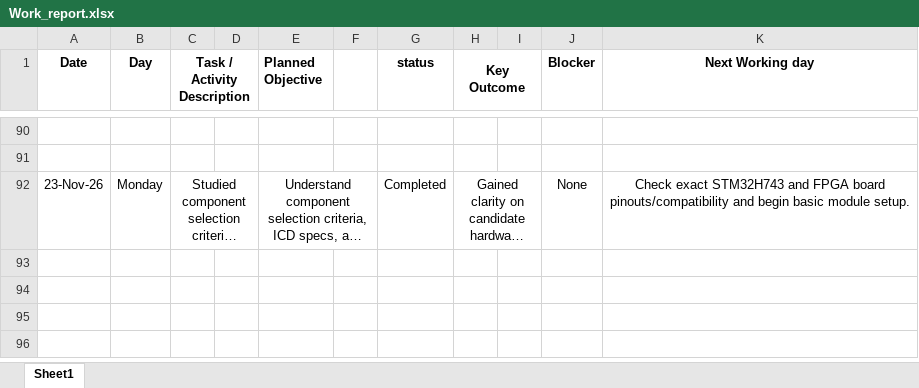
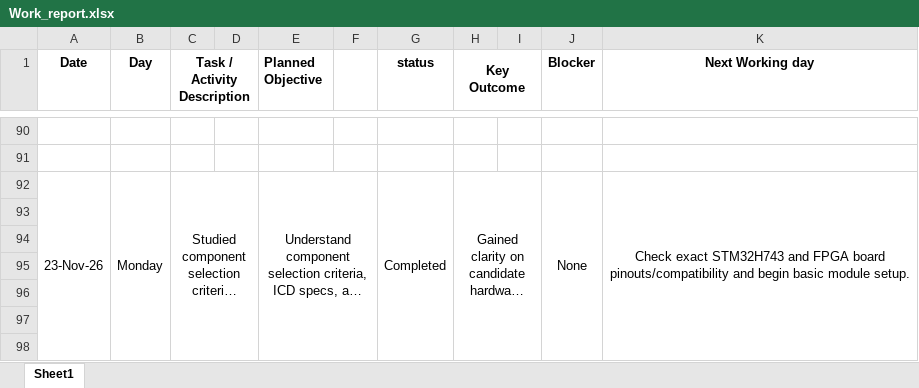
Before and after one commit to pavankushwah9893-lab/Vaimanika-Aerospace-worklog, an Excel workbook: Work_report.xlsx, sheet Sheet1, drawn as a sheet; only a part is shown, gaps mark what is left out; long unchanged cells end in …; values as stored, in another font and other column widths than the file's, no borders; the diff covers the shown part only; the diff names each change by its address in the sheet, - before the commit and + after, or states it on an @@ line.

Commit message:
Add files via upload

```diff
--- a/Work_report.xlsx (sheet Sheet1)
+++ b/Work_report.xlsx (sheet Sheet1)
+A92:A103 merged
+B92:B103 merged
+G92:G103 merged
+J92:J103 merged
+K92:K103 merged
+row 93: (empty)
+row 94: (empty)
+row 95: (empty)
+row 96: (empty)
+row 97: (empty)
+row 98: (empty)
```
Also changed, not shown: 6 added rows elsewhere in this sheet.
